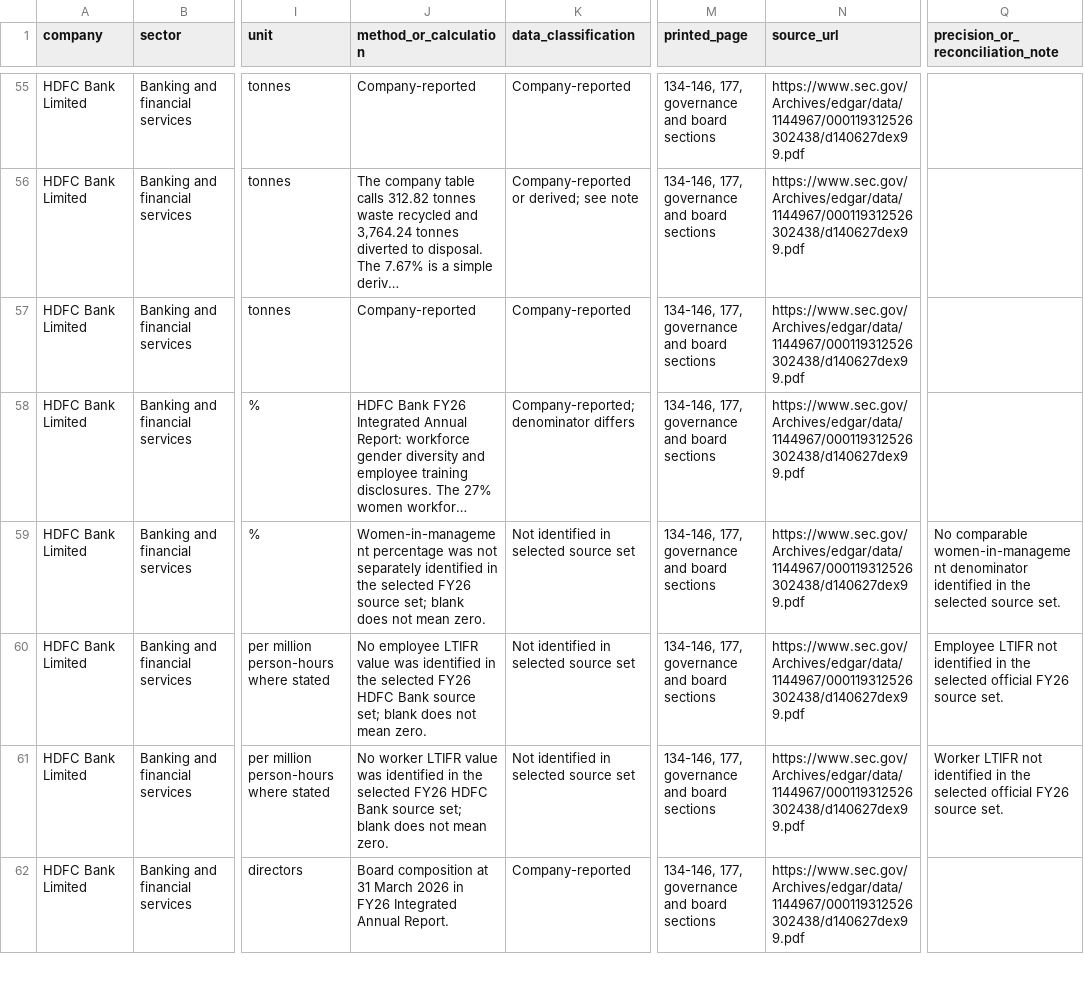
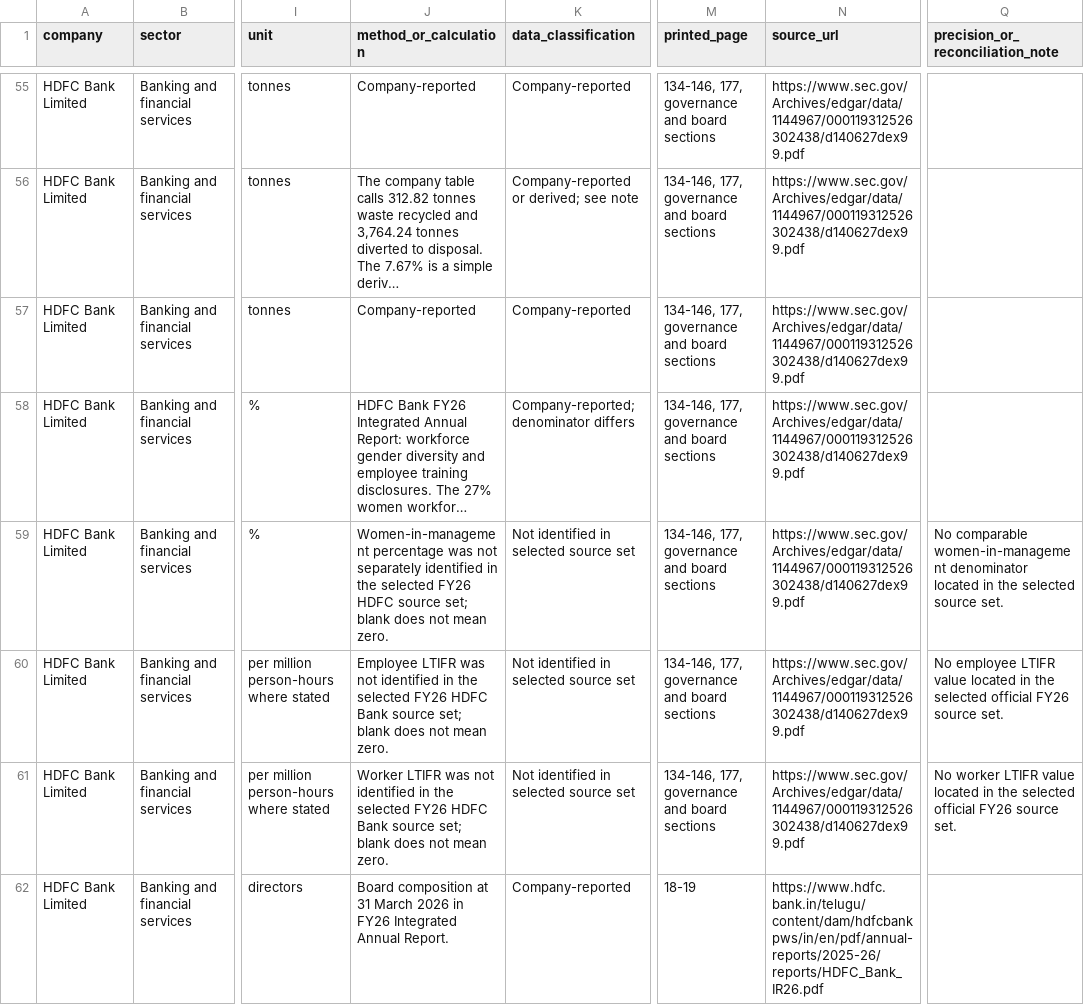
Before and after one commit to Prithivi2504/Four-Sector-ESG-Disclosure-Portfolio, a CSV file: download/public-data.csv, drawn as a sheet; only a part is shown, gaps mark what is left out; long unchanged cells end in …; the diff covers the shown part only; the diff names each change by its address in the sheet, - before the commit and + after, or states it on an @@ line.

Commit message:
Correct public CSV records and define missing-value terminology

```diff
--- a/download/public-data.csv
+++ b/download/public-data.csv
-J59 (method_or_calculation): …selected FY26 source set;…
+J59 (method_or_calculation): …selected FY26 HDFC source set;…
-Q59 (precision_or_reconciliation_note): …women-in-management denominator identified in the…
+Q59 (precision_or_reconciliation_note): …women-in-management denominator located in the…
-J60 (method_or_calculation): No employee LTIFR value was identified in…
+J60 (method_or_calculation): Employee LTIFR was not identified in…
-Q60 (precision_or_reconciliation_note): Employee LTIFR not identified in the…
+Q60 (precision_or_reconciliation_note): No employee LTIFR value located in the…
-J61 (method_or_calculation): No worker LTIFR value was identified in…
+J61 (method_or_calculation): Worker LTIFR was not identified in…
-Q61 (precision_or_reconciliation_note): Worker LTIFR not identified in the…
+Q61 (precision_or_reconciliation_note): No worker LTIFR value located in the…
-M62 (printed_page): 134-146, 177, governance and board sections
+M62 (printed_page): 18-19
-N62 (source_url): https://www.sec.gov/Archives/edgar/data/1144967/000119312526302438/d140627dex99.pdf
+N62 (source_url): https://www.hdfc.bank.in/telugu/content/dam/hdfcbankpws/in/en/pdf/annual-reports/2025-26/reports/HDFC_Bank_IR26.pdf
```
Also changed, not shown: 5 removed rows and 77 edited cells elsewhere in this file, 1 other file.
